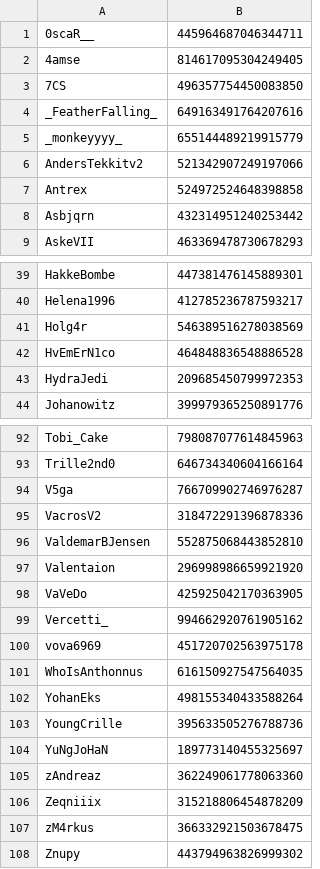
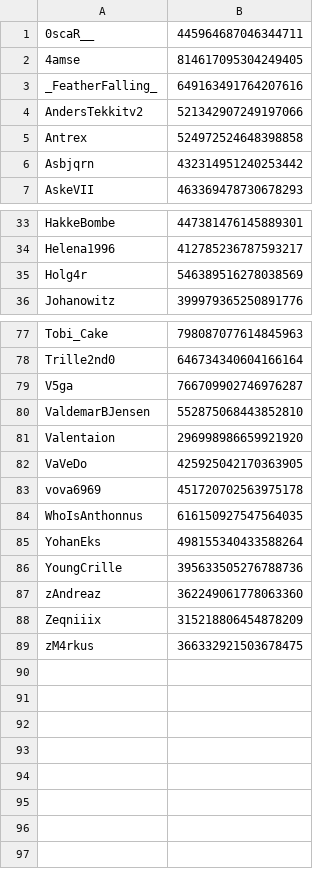
Before and after one commit to WildTooth/FreakyVille-General-Data, a CSV file: guards/guards.csv, drawn as a sheet; only a part is shown, gaps mark what is left out; the diff covers the shown part only.

```diff
--- a/guards/guards.csv
+++ b/guards/guards.csv
@@ -2,5 +2,3 @@
 4amse,814617095304249405
-7CS,496357754450083850
 _FeatherFalling_,649163491764207616
-_monkeyyyy_,655144489219915779
 AndersTekkitv2,521342907249197066
@@ -41,4 +35,2 @@ Helena1996,412785236787593217
 Holg4r,546389516278038569
-HvEmErN1co,464848836548886528
-HydraJedi,209685450799972353
 Johanowitz,399979365250891776
@@ -94,3 +79,2 @@ Trille2nd0,646734340604166164
 V5ga,766709902746976287
-VacrosV2,318472291396878336
 ValdemarBJensen,552875068443852810
@@ -98,3 +82,2 @@ Valentaion,296998986659921920
 VaVeDo,425925042170363905
-Vercetti_,994662920761905162
 vova6969,451720702563975178
@@ -103,3 +86,2 @@ YohanEks,498155340433588264
 YoungCrille,395633505276788736
-YuNgJoHaN,189773140455325697
 zAndreaz,362249061778063360
@@ -107,2 +89 @@ Zeqniiix,315218806454878209
 zM4rkus,366332921503678475
-Znupy,443794963826999302
```
Also changed, not shown: 11 removed rows and 1 edited cell elsewhere in this file.
